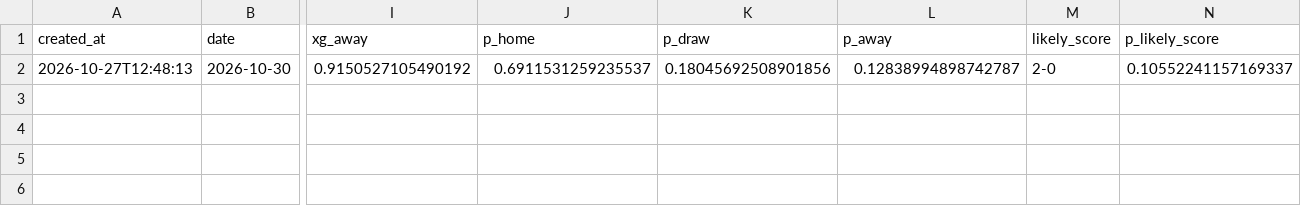
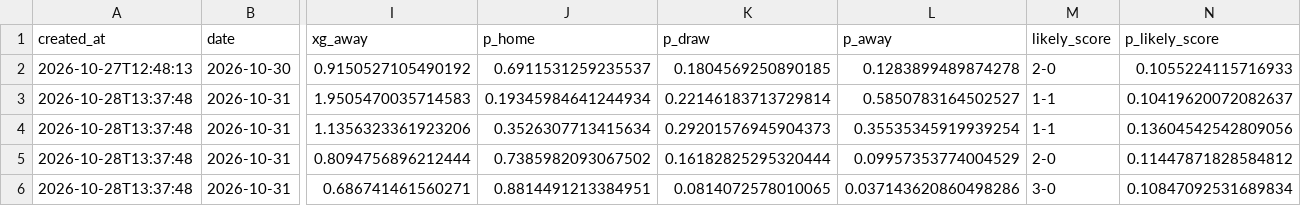
Before and after one commit to lpseco11/barca-season-predictor, a CSV file: predictions/matchday_2026-10-30.csv, drawn as a sheet; only a part is shown, gaps mark what is left out; rows hold the shown columns only; the diff names each change by its address in the sheet, - before the commit and + after, or states it on an @@ line.

```diff
--- a/predictions/matchday_2026-10-30.csv
+++ b/predictions/matchday_2026-10-30.csv
-K2 (p_draw): 0.18045692508901856
+K2 (p_draw): 0.1804569250890185
-L2 (p_away): 0.12838994898742787
+L2 (p_away): 0.1283899489874278
-N2 (p_likely_score): 0.10552241157169337
+N2 (p_likely_score): 0.1055224115716933
+row 3: 2026-10-28T13:37:48 | 2026-10-31 | 1.9505470035714583 | 0.19345984641244934 | 0.22146183713729814 | 0.5850783164502527 | 1-1 | 0.10419620072082637
+row 4: 2026-10-28T13:37:48 | 2026-10-31 | 1.1356323361923206 | 0.3526307713415634 | 0.29201576945904373 | 0.35535345919939254 | 1-1 | 0.13604542542809056
+row 5: 2026-10-28T13:37:48 | 2026-10-31 | 0.8094756896212444 | 0.7385982093067502 | 0.16182825295320444 | 0.09957353774004529 | 2-0 | 0.11447871828584812
+row 6: 2026-10-28T13:37:48 | 2026-10-31 | 0.686741461560271 | 0.8814491213384951 | 0.0814072578010065 | 0.037143620860498286 | 3-0 | 0.10847092531689834
```
Also changed, not shown: 1 other file.
